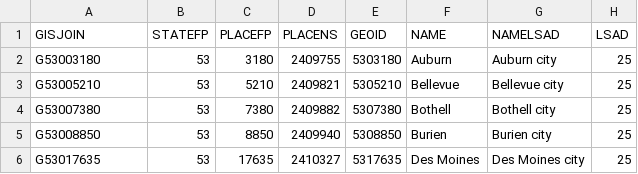
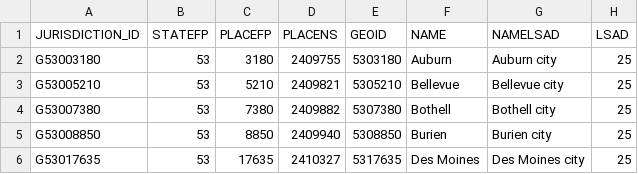
Before and after one commit to jeffmacinnes/urban_amzPugetSound, a CSV file: src/lib/data/jurisdictionData.csv, drawn as a sheet; only a part is shown; the diff names each change by its address in the sheet, - before the commit and + after, or states it on an @@ line.

```diff
--- a/src/lib/data/jurisdictionData.csv
+++ b/src/lib/data/jurisdictionData.csv
-A1: GISJOIN
+A1: JURISDICTION_ID
```
Also changed, not shown: data/raw/tracts/census_tract_data.csv, src/lib/data/stationData.csv, 41 other files.
